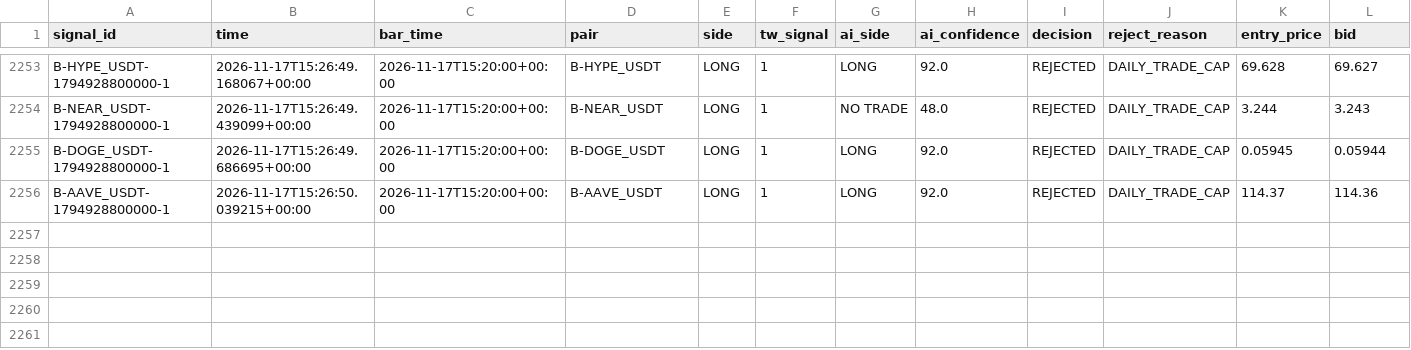
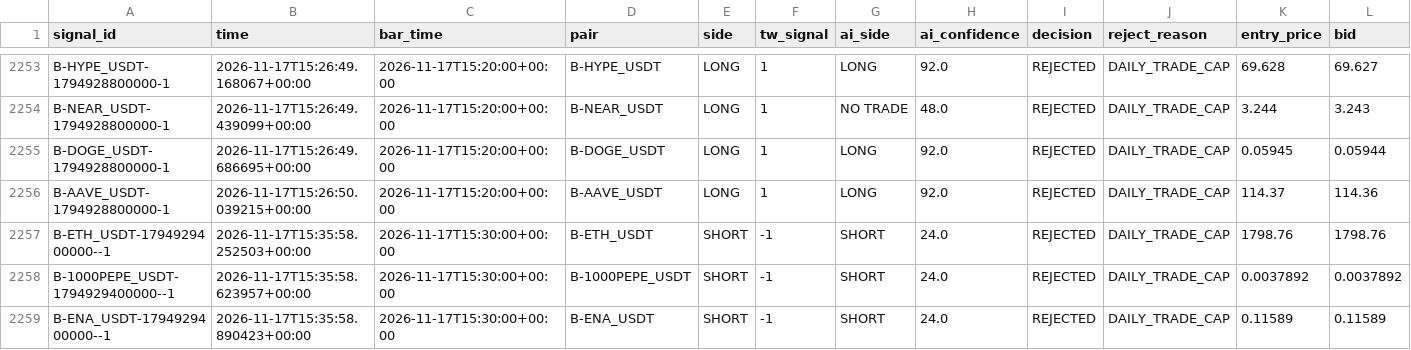
Before and after one commit to harnepal-hub/AMTE-Self-Evolving-Intraday-Trading-Engine, a CSV file: data/paper_live/signal_journal.csv, drawn as a sheet; only a part is shown, gaps mark what is left out; rows hold the shown columns only; the diff names each change by its address in the sheet, - before the commit and + after, or states it on an @@ line.

```diff
--- a/data/paper_live/signal_journal.csv
+++ b/data/paper_live/signal_journal.csv
+row 2257: B-ETH_USDT-1794929400000--1 | 2026-11-17T15:35:58.252503+00:00 | 2026-11-17T15:30:00+00:00 | B-ETH_USDT | SHORT | -1 | SHORT | 24.0 | REJECTED | DAILY_TRADE_CAP | 1798.76 | 1798.76
+row 2258: B-1000PEPE_USDT-1794929400000--1 | 2026-11-17T15:35:58.623957+00:00 | 2026-11-17T15:30:00+00:00 | B-1000PEPE_USDT | SHORT | -1 | SHORT | 24.0 | REJECTED | DAILY_TRADE_CAP | 0.0037892 | 0.0037892
+row 2259: B-ENA_USDT-1794929400000--1 | 2026-11-17T15:35:58.890423+00:00 | 2026-11-17T15:30:00+00:00 | B-ENA_USDT | SHORT | -1 | SHORT | 24.0 | REJECTED | DAILY_TRADE_CAP | 0.11589 | 0.11589
```
Also changed, not shown: 12 other files.
